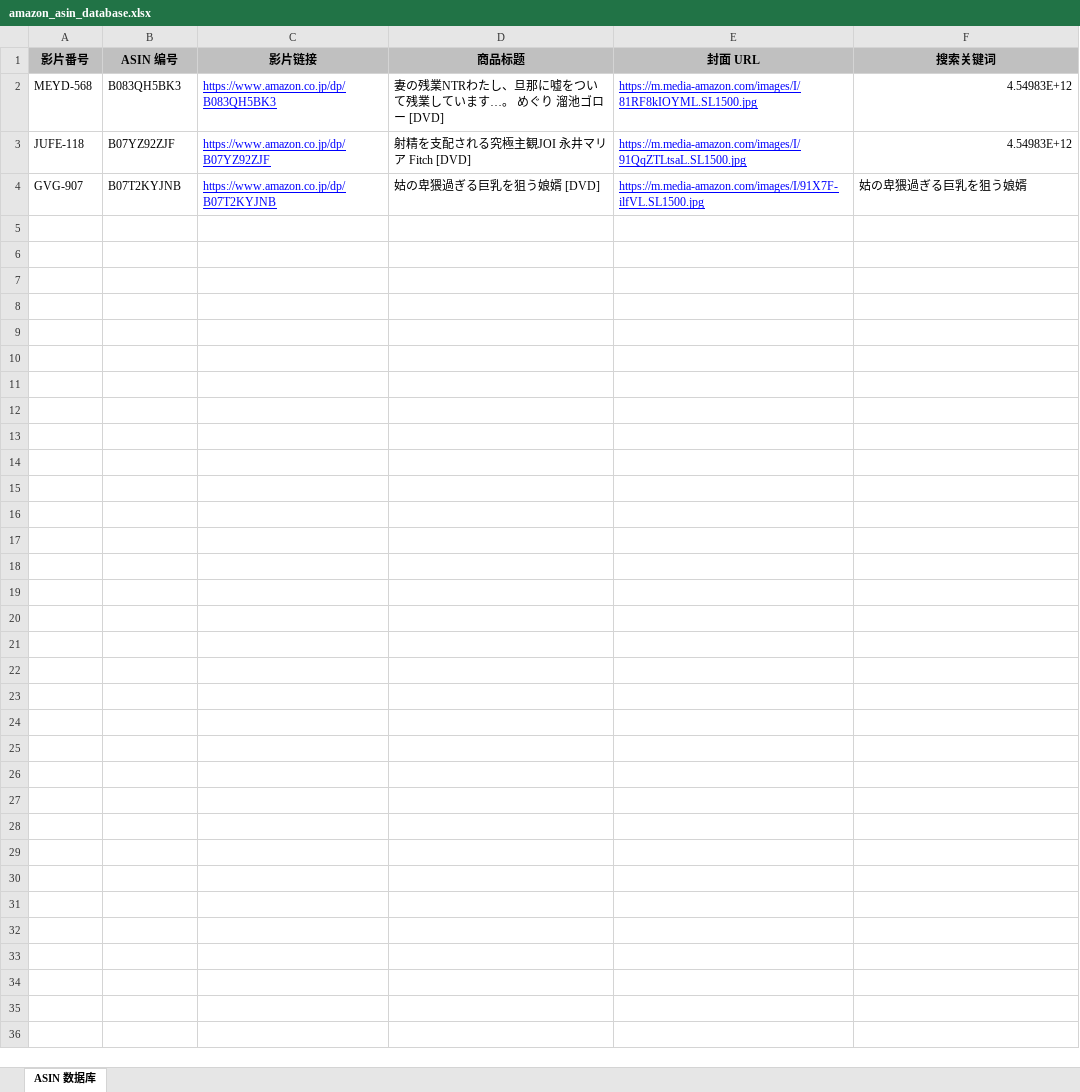
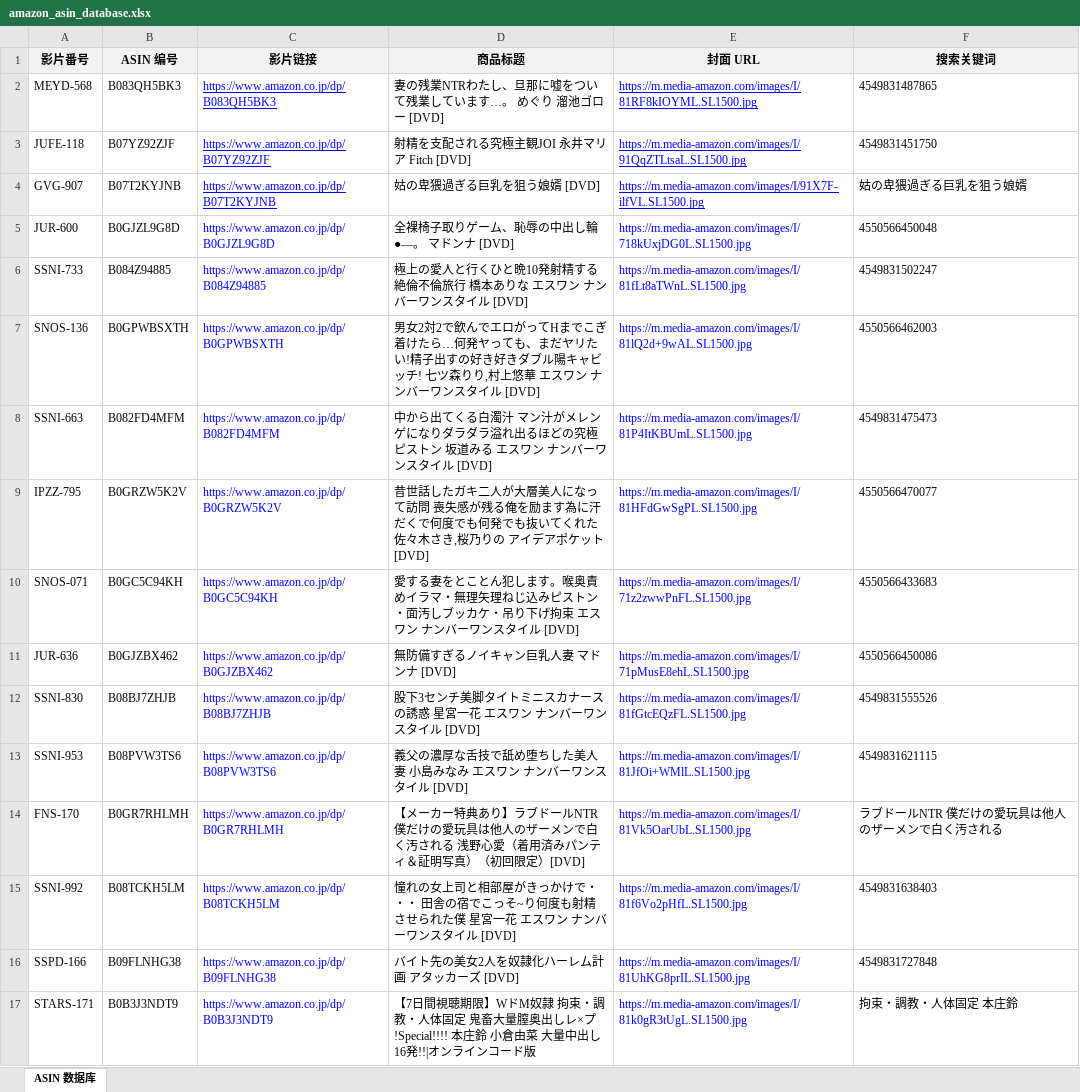
Before and after one commit to cdlongbow/mdcx-diy, an Excel workbook: resources/userdata/amazon_asin_database.xlsx, sheet ASIN 数据库, drawn as a sheet; values as stored, in another font and other column widths than the file's, no borders; the diff names each change by its address in the sheet, - before the commit and + after, or states it on an @@ line.

```diff
--- a/resources/userdata/amazon_asin_database.xlsx (sheet ASIN 数据库)
+++ b/resources/userdata/amazon_asin_database.xlsx (sheet ASIN 数据库)
-A1:F1 fill: #C0C0C0
+A1:F1 fill: #F2F2F2
-F2 (搜索关键词): 4.54983E+12
+F2 (搜索关键词): 4549831487865
-F3 (搜索关键词): 4.54983E+12
+F3 (搜索关键词): 4549831451750
+row 5: JUR-600 | B0GJZL9G8D | https://www.amazon.co.jp/dp/B0GJZL9G8D | 全裸椅子取りゲーム、恥辱の中出し輪●―。 マドンナ [DVD] | https://m.media-amazon.com/images/I/718kUxjDG0L.SL1500.jpg | 4550566450048
+row 6: SSNI-733 | B084Z94885 | https://www.amazon.co.jp/dp/B084Z94885 | 極上の愛人と行くひと晩10発射精する絶倫不倫旅行 橋本ありな エスワン ナンバーワンスタイル [DVD] | https://m.media-amazon.com/images/I/81fLt8aTWnL.SL1500.jpg | 4549831502247
+row 7: SNOS-136 | B0GPWBSXTH | https://www.amazon.co.jp/dp/B0GPWBSXTH | 男女2対2で飲んでエロがってHまでこぎ着けたら…何発ヤっても、まだヤリたい!精子出すの好き好きダブル陽キャビッチ! 七ツ森りり,村上悠華 エスワン ナンバーワンスタイル [DVD] | https://m.media-amazon.com/images/I/81lQ2d+9wAL.SL1500.jpg | 4550566462003
+row 8: SSNI-663 | B082FD4MFM | https://www.amazon.co.jp/dp/B082FD4MFM | 中から出てくる白濁汁 マン汁がメレンゲになりダラダラ溢れ出るほどの究極ピストン 坂道みる エスワン ナンバーワンスタイル [DVD] | https://m.media-amazon.com/images/I/81P4ItKBUmL.SL1500.jpg | 4549831475473
+row 9: IPZZ-795 | B0GRZW5K2V | https://www.amazon.co.jp/dp/B0GRZW5K2V | 昔世話したガキ二人が大層美人になって訪問 喪失感が残る俺を励ます為に汗だくで何度でも何発でも抜いてくれた 佐々木さき,桜乃りの アイデアポケット [DVD] | https://m.media-amazon.com/images/I/81HFdGwSgPL.SL1500.jpg | 4550566470077
+row 10: SNOS-071 | B0GC5C94KH | https://www.amazon.co.jp/dp/B0GC5C94KH | 愛する妻をとことん犯します。喉奥責めイラマ・無理矢理ねじ込みピストン・面汚しブッカケ・吊り下げ拘束 エスワン ナンバーワンスタイル [DVD] | https://m.media-amazon.com/images/I/71z2zwwPnFL.SL1500.jpg | 4550566433683
+row 11: JUR-636 | B0GJZBX462 | https://www.amazon.co.jp/dp/B0GJZBX462 | 無防備すぎるノイキャン巨乳人妻 マドンナ [DVD] | https://m.media-amazon.com/images/I/71pMusE8ehL.SL1500.jpg | 4550566450086
+row 12: SSNI-830 | B08BJ7ZHJB | https://www.amazon.co.jp/dp/B08BJ7ZHJB | 股下3センチ美脚タイトミニスカナースの誘惑 星宮一花 エスワン ナンバーワンスタイル [DVD] | https://m.media-amazon.com/images/I/81fGtcEQzFL.SL1500.jpg | 4549831555526
+row 13: SSNI-953 | B08PVW3TS6 | https://www.amazon.co.jp/dp/B08PVW3TS6 | 義父の濃厚な舌技で舐め堕ちした美人妻 小島みなみ エスワン ナンバーワンスタイル [DVD] | https://m.media-amazon.com/images/I/81JfOi+WMlL.SL1500.jpg | 4549831621115
+row 14: FNS-170 | B0GR7RHLMH | https://www.amazon.co.jp/dp/B0GR7RHLMH | 【メーカー特典あり】ラブドールNTR 僕だけの愛玩具は他人のザーメンで白く汚される 浅野心愛（着用済みパンティ＆証明写真）（初回限定）[DVD] | https://m.media-amazon.com/images/I/81Vk5OarUbL.SL1500.jpg | ラブドールNTR 僕だけの愛玩具は他人のザーメンで白く汚される
+row 15: SSNI-992 | B08TCKH5LM | https://www.amazon.co.jp/dp/B08TCKH5LM | 憧れの女上司と相部屋がきっかけで・・・ 田舎の宿でこっそ~り何度も射精させられた僕 星宮一花 エスワン ナンバーワンスタイル [DVD] | https://m.media-amazon.com/images/I/81f6Vo2pHfL.SL1500.jpg | 4549831638403
+row 16: SSPD-166 | B09FLNHG38 | https://www.amazon.co.jp/dp/B09FLNHG38 | バイト先の美女2人を奴隷化ハーレム計画 アタッカーズ [DVD] | https://m.media-amazon.com/images/I/81UhKG8prIL.SL1500.jpg | 4549831727848
+row 17: STARS-171 | B0B3J3NDT9 | https://www.amazon.co.jp/dp/B0B3J3NDT9 | 【7日間視聴期限】WドM奴隷 拘束・調教・人体固定 鬼畜大量膣奥出しレ×プ!Special!!!! 本庄鈴 小倉由菜 大量中出し16発!!|オンラインコード版 | https://m.media-amazon.com/images/I/81k0gR3tUgL.SL1500.jpg | 拘束・調教・人体固定 本庄鈴
```
Also changed, not shown: 3 other files.
